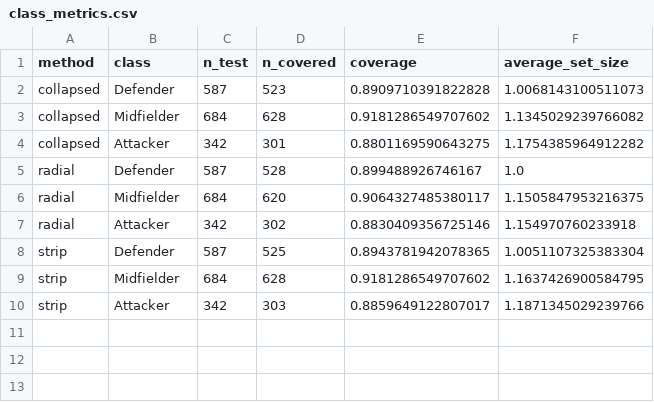
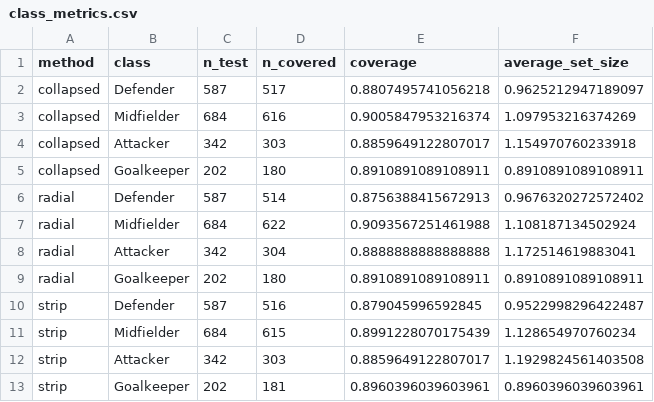
Before and after one commit to Nizalia13/Conformal_Classification_Library, a CSV file: examples/football example/outputs/football_players/class_metrics.csv, drawn as a sheet.

```diff
--- a/examples/football example/outputs/football_players/class_metrics.csv
+++ b/examples/football example/outputs/football_players/class_metrics.csv
@@ -1,10 +1,13 @@
 method,class,n_test,n_covered,coverage,average_set_size
-collapsed,Defender,587,523,0.8909710391822828,1.0068143100511073
-collapsed,Midfielder,684,628,0.9181286549707602,1.1345029239766082
-collapsed,Attacker,342,301,0.8801169590643275,1.1754385964912282
-radial,Defender,587,528,0.899488926746167,1.0
-radial,Midfielder,684,620,0.9064327485380117,1.1505847953216375
-radial,Attacker,342,302,0.8830409356725146,1.154970760233918
-strip,Defender,587,525,0.8943781942078365,1.0051107325383304
-strip,Midfielder,684,628,0.9181286549707602,1.1637426900584795
-strip,Attacker,342,303,0.8859649122807017,1.1871345029239766
+collapsed,Defender,587,517,0.8807495741056218,0.9625212947189097
+collapsed,Midfielder,684,616,0.9005847953216374,1.097953216374269
+collapsed,Attacker,342,303,0.8859649122807017,1.154970760233918
+collapsed,Goalkeeper,202,180,0.8910891089108911,0.8910891089108911
+radial,Defender,587,514,0.8756388415672913,0.9676320272572402
+radial,Midfielder,684,622,0.9093567251461988,1.108187134502924
+radial,Attacker,342,304,0.8888888888888888,1.172514619883041
+radial,Goalkeeper,202,180,0.8910891089108911,0.8910891089108911
+strip,Defender,587,516,0.879045996592845,0.9522998296422487
+strip,Midfielder,684,615,0.8991228070175439,1.128654970760234
+strip,Attacker,342,303,0.8859649122807017,1.1929824561403508
+strip,Goalkeeper,202,181,0.8960396039603961,0.8960396039603961
```
Also changed, not shown: examples/football example/outputs/football_players/envelope_summary.csv, examples/football example/outputs/football_players/metrics.csv, 20 other files.
